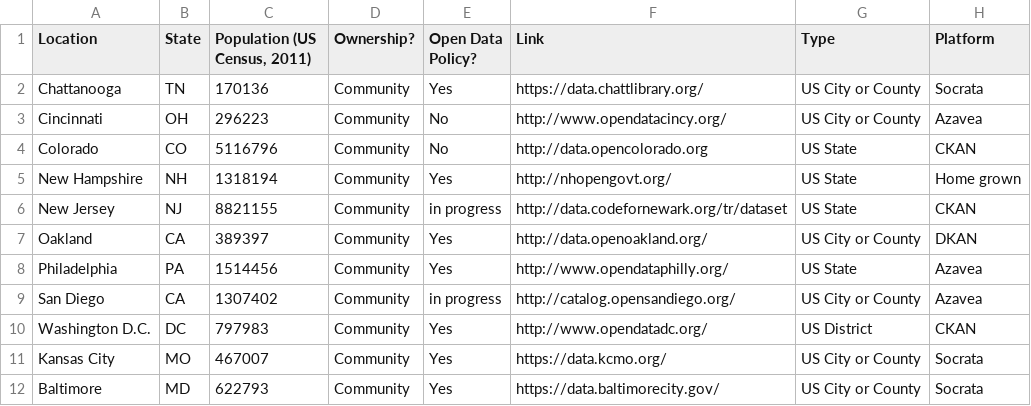
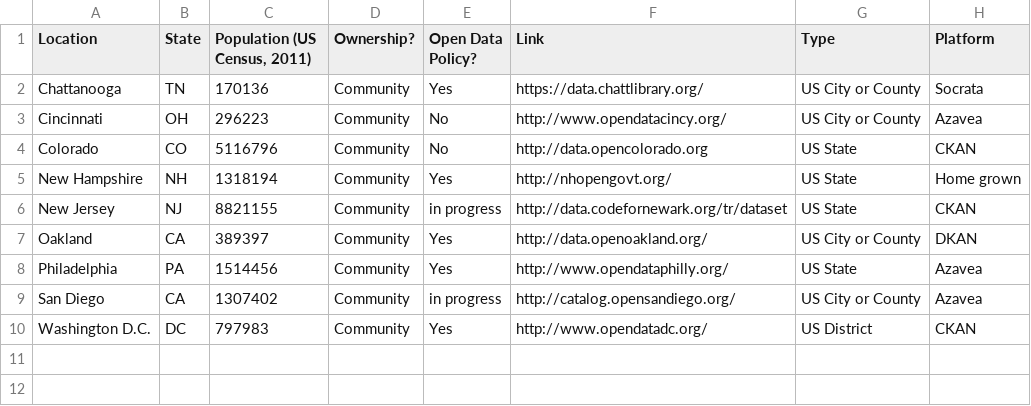
Before and after one commit to mheadd/communitydata.io, a CSV file: communityopendatacatalogs.csv, drawn as a sheet.

Commit message:
Removed Baltimore and Kansis City

```diff
--- a/communityopendatacatalogs.csv
+++ b/communityopendatacatalogs.csv
@@ -10,3 +10 @@ San Diego,CA,1307402,Community,in progress,http://catalog.opensandiego.org/,US C
 Washington D.C.,DC,797983,Community,Yes,http://www.opendatadc.org/,US District,CKAN
-Kansas City,MO,467007,Community,Yes,https://data.kcmo.org/,US City or County,Socrata
-Baltimore,MD,622793,Community,Yes,https://data.baltimorecity.gov/,US City or County,Socrata
```
